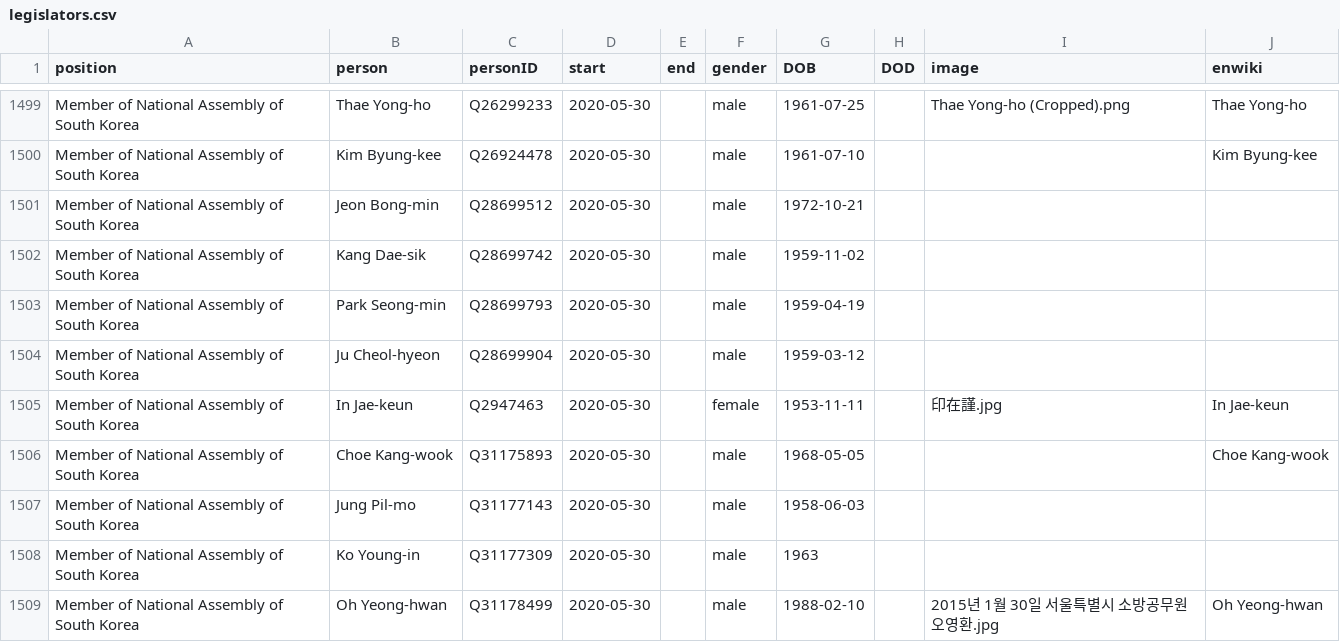
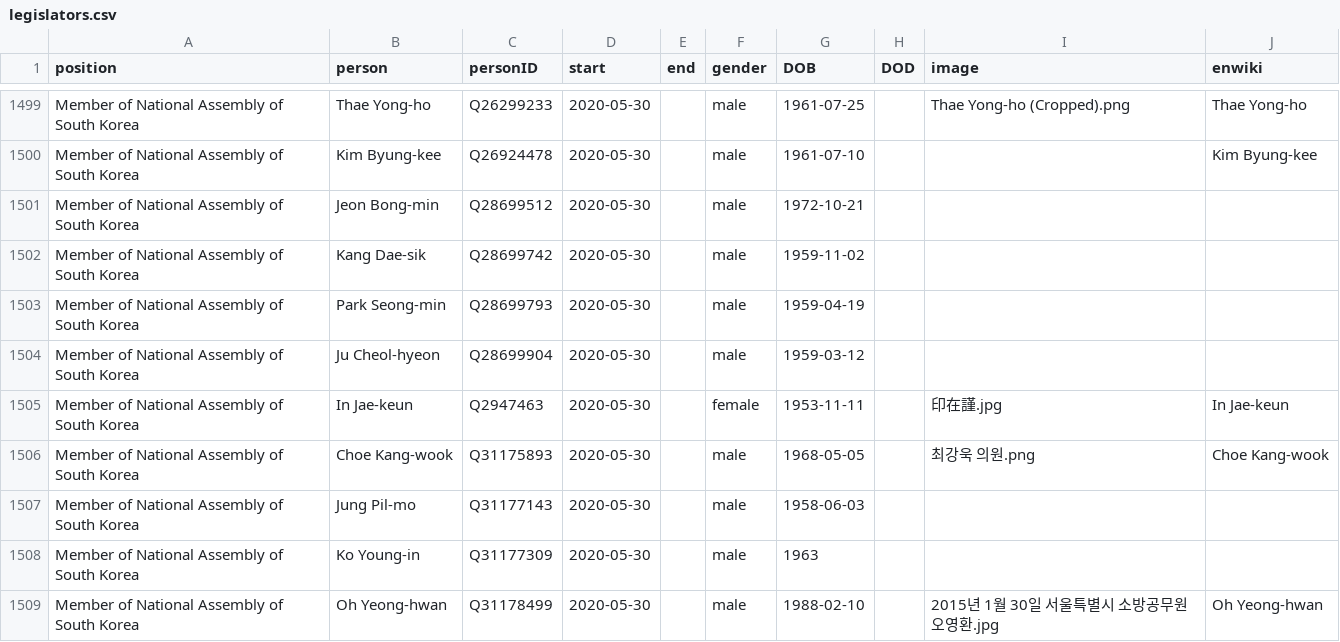
Before and after one commit to every-politician-scrapers/south-korea-ministers, a CSV file: html/legislators.csv, drawn as a sheet; only a part is shown, gaps mark what is left out.

Commit message:
PCB update

```diff
--- a/html/legislators.csv
+++ b/html/legislators.csv
@@ -1505,3 +1505,3 @@ Member of National Assembly of South Korea,Ju Cheol-hyeon,Q28699904,2020-05-30,,
 Member of National Assembly of South Korea,In Jae-keun,Q2947463,2020-05-30,,female,1953-11-11,,印在謹.jpg,In Jae-keun
-Member of National Assembly of South Korea,Choe Kang-wook,Q31175893,2020-05-30,,male,1968-05-05,,,Choe Kang-wook
+Member of National Assembly of South Korea,Choe Kang-wook,Q31175893,2020-05-30,,male,1968-05-05,,최강욱 의원.png,Choe Kang-wook
 Member of National Assembly of South Korea,Jung Pil-mo,Q31177143,2020-05-30,,male,1958-06-03,,,
```
